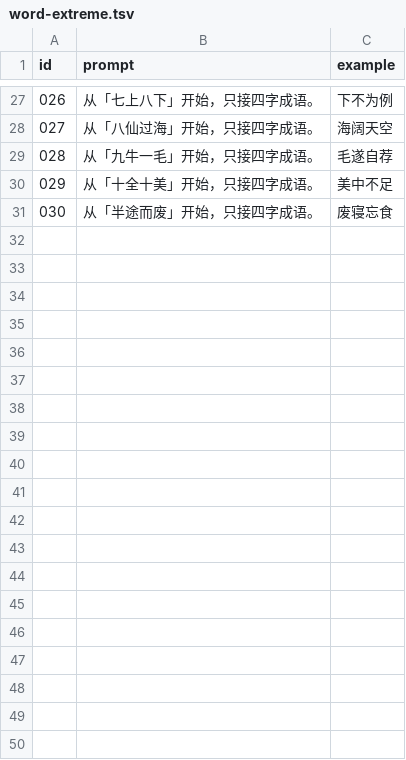
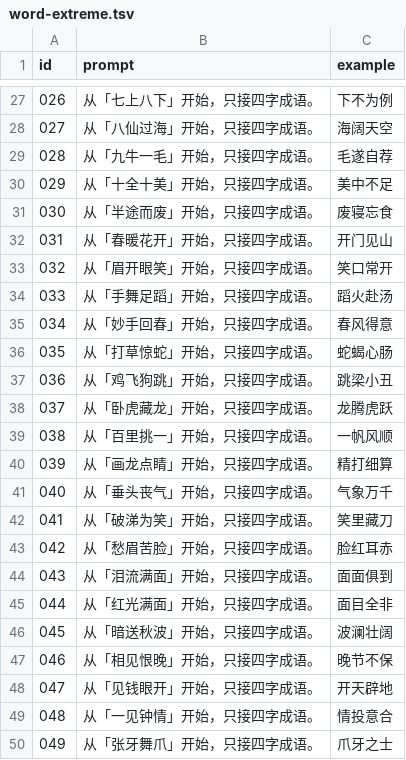
Before and after one commit to danielsxujiacong-cell/offline-board-games, a TSV file: pass-the-bomb/data/word-extreme.tsv, drawn as a sheet; only a part is shown, gaps mark what is left out; the diff covers the shown part only.

```diff
--- a/pass-the-bomb/data/word-extreme.tsv
+++ b/pass-the-bomb/data/word-extreme.tsv
@@ -31 +31,20 @@
 030	从「半途而废」开始，只接四字成语。	废寝忘食
+031	从「春暖花开」开始，只接四字成语。	开门见山
+032	从「眉开眼笑」开始，只接四字成语。	笑口常开
+033	从「手舞足蹈」开始，只接四字成语。	蹈火赴汤
+034	从「妙手回春」开始，只接四字成语。	春风得意
+035	从「打草惊蛇」开始，只接四字成语。	蛇蝎心肠
+036	从「鸡飞狗跳」开始，只接四字成语。	跳梁小丑
+037	从「卧虎藏龙」开始，只接四字成语。	龙腾虎跃
+038	从「百里挑一」开始，只接四字成语。	一帆风顺
+039	从「画龙点睛」开始，只接四字成语。	精打细算
+040	从「垂头丧气」开始，只接四字成语。	气象万千
+041	从「破涕为笑」开始，只接四字成语。	笑里藏刀
+042	从「愁眉苦脸」开始，只接四字成语。	脸红耳赤
+043	从「泪流满面」开始，只接四字成语。	面面俱到
+044	从「红光满面」开始，只接四字成语。	面目全非
+045	从「暗送秋波」开始，只接四字成语。	波澜壮阔
+046	从「相见恨晚」开始，只接四字成语。	晚节不保
+047	从「见钱眼开」开始，只接四字成语。	开天辟地
+048	从「一见钟情」开始，只接四字成语。	情投意合
+049	从「张牙舞爪」开始，只接四字成语。	爪牙之士
```
Also changed, not shown: 41 added rows elsewhere in this file, pass-the-bomb/data/scene-hard.tsv, pass-the-bomb/data/scene-normal.tsv, 15 other files.
